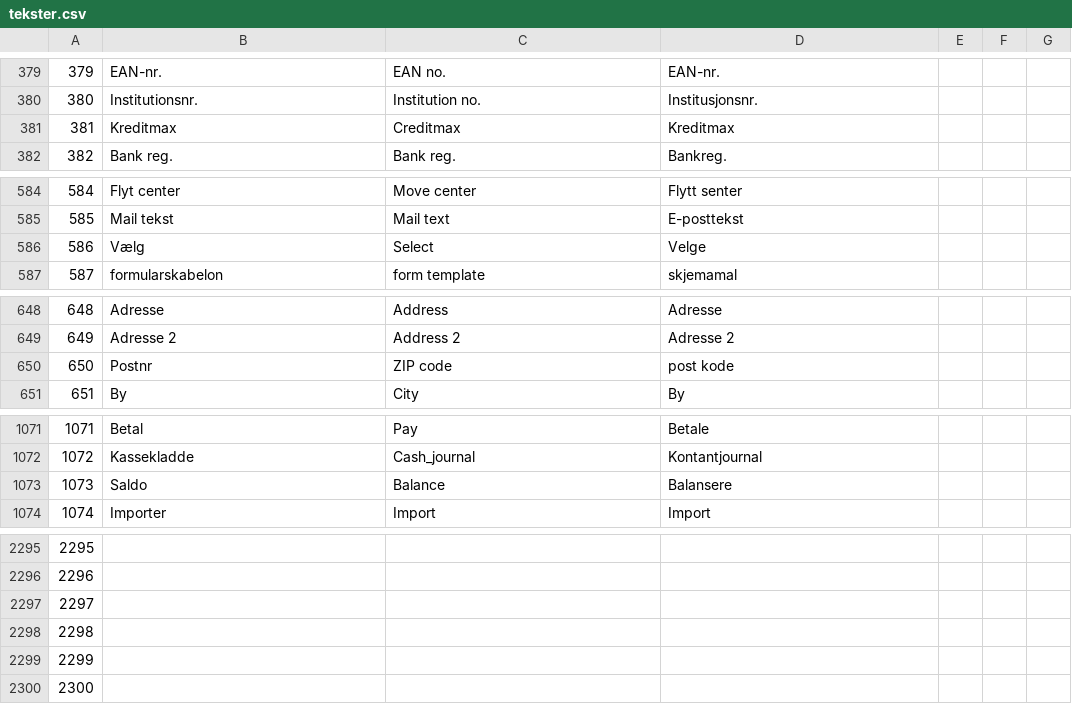
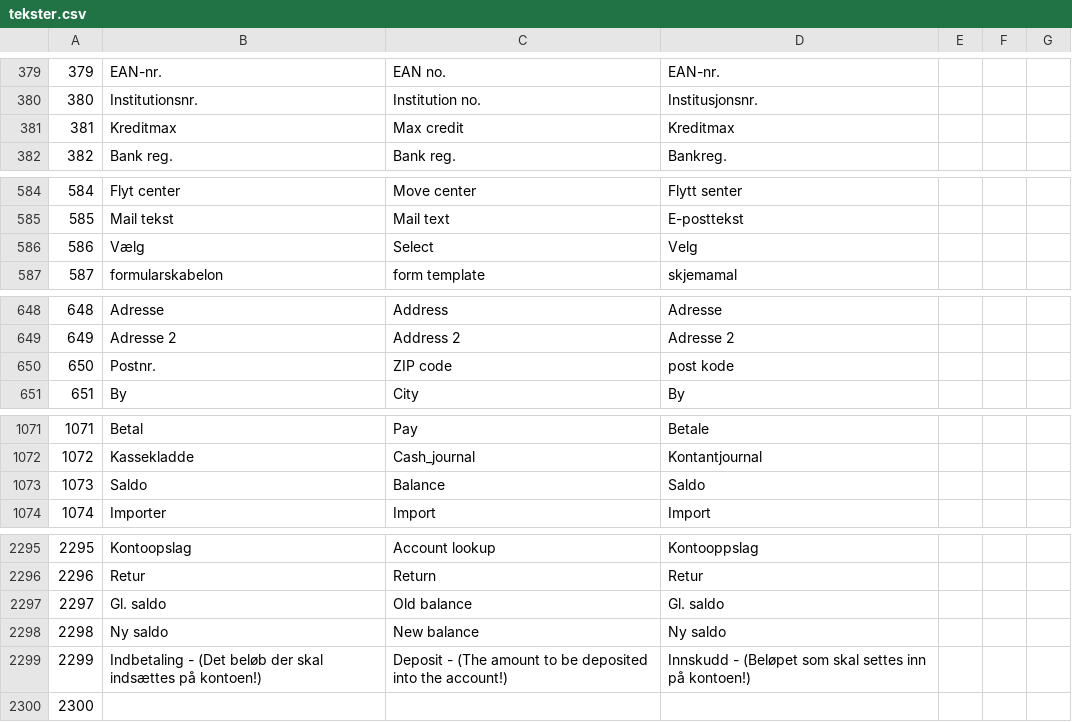
Before and after one commit to DANOSOFT/saldi, a CSV file: importfiler/tekster.csv, drawn as a sheet; only a part is shown, gaps mark what is left out; the diff covers the shown part only.

```diff
--- a/importfiler/tekster.csv
+++ b/importfiler/tekster.csv
@@ -380,3 +380,3 @@
 380	Institutionsnr.	Institution no.	Institusjonsnr.
-381	Kreditmax	Creditmax	Kreditmax
+381	Kreditmax	Max credit	Kreditmax
 382	Bank reg.	Bank reg.	Bankreg.
@@ -585,3 +585,3 @@
 585	Mail tekst	Mail text	E-posttekst
-586	Vælg	Select	Velge
+586	Vælg	Select	Velg
 587	formularskabelon	form template	skjemamal
@@ -649,3 +649,3 @@
 649	Adresse 2	Address 2	Adresse 2
-650	Postnr	ZIP code	post kode
+650	Postnr.	ZIP code	post kode
 651	By	City	By
@@ -1072,3 +1072,3 @@
 1072	Kassekladde 	Cash_journal	Kontantjournal
-1073	Saldo	Balance	Balansere
+1073	Saldo	Balance	Saldo
 1074	Importer	Import	Import
@@ -2295,6 +2295,6 @@
-2295
-2296
-2297
-2298
-2299
+2295	Kontoopslag	Account lookup	Kontooppslag
+2296	Retur	Return	Retur
+2297	Gl. saldo	Old balance	Gl. saldo
+2298	Ny saldo	New balance	Ny saldo
+2299	Indbetaling - (Det beløb der skal indsættes på kontoen!)	Deposit - (The amount to be deposited into the account!)	Innskudd - (Beløpet som skal settes inn på kontoen!)
 2300
```
Also changed, not shown: 65 edited cells elsewhere in this file, 5 other files.
